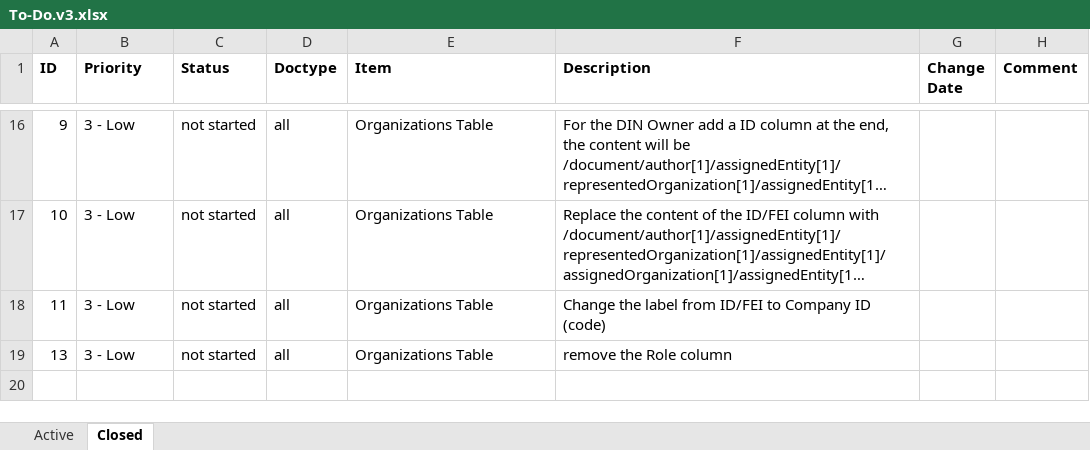
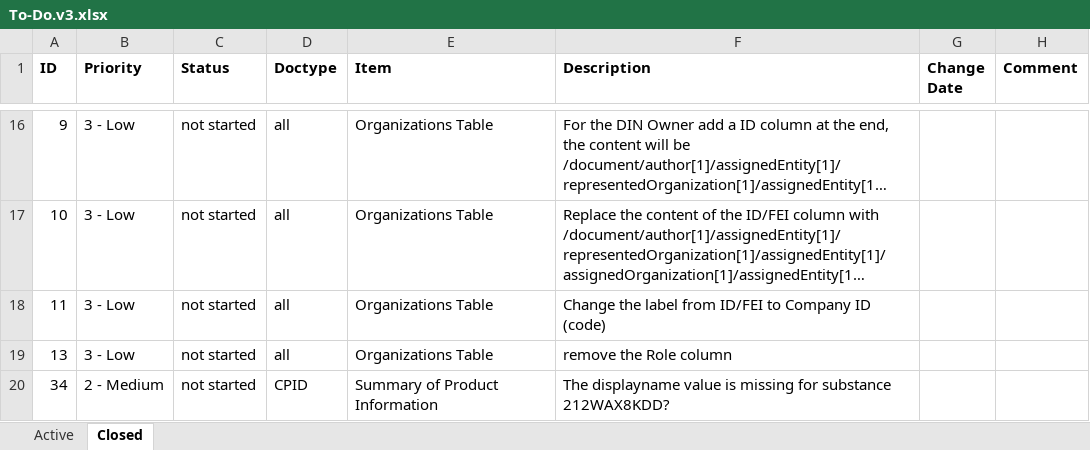
Before and after one commit to IanYangCa/HPFB, an Excel workbook: Structured-Product-Labeling-(SPL)/Style-Sheets/Change-Management/To-Do.v3.xlsx, sheet Closed, drawn as a sheet; only a part is shown, gaps mark what is left out; long unchanged cells end in …; values as stored, in another font and other column widths than the file's, no borders; the diff names each change by its address in the sheet, - before the commit and + after, or states it on an @@ line.

```diff
--- a/Structured-Product-Labeling-(SPL)/Style-Sheets/Change-Management/To-Do.v3.xlsx (sheet Closed)
+++ b/Structured-Product-Labeling-(SPL)/Style-Sheets/Change-Management/To-Do.v3.xlsx (sheet Closed)
+row 20: 34 | 2 - Medium | not started | CPID | Summary of Product Information | The displayname value is missing for substance 212WAX8KDD?
```
Also changed, not shown: sheet Active.
